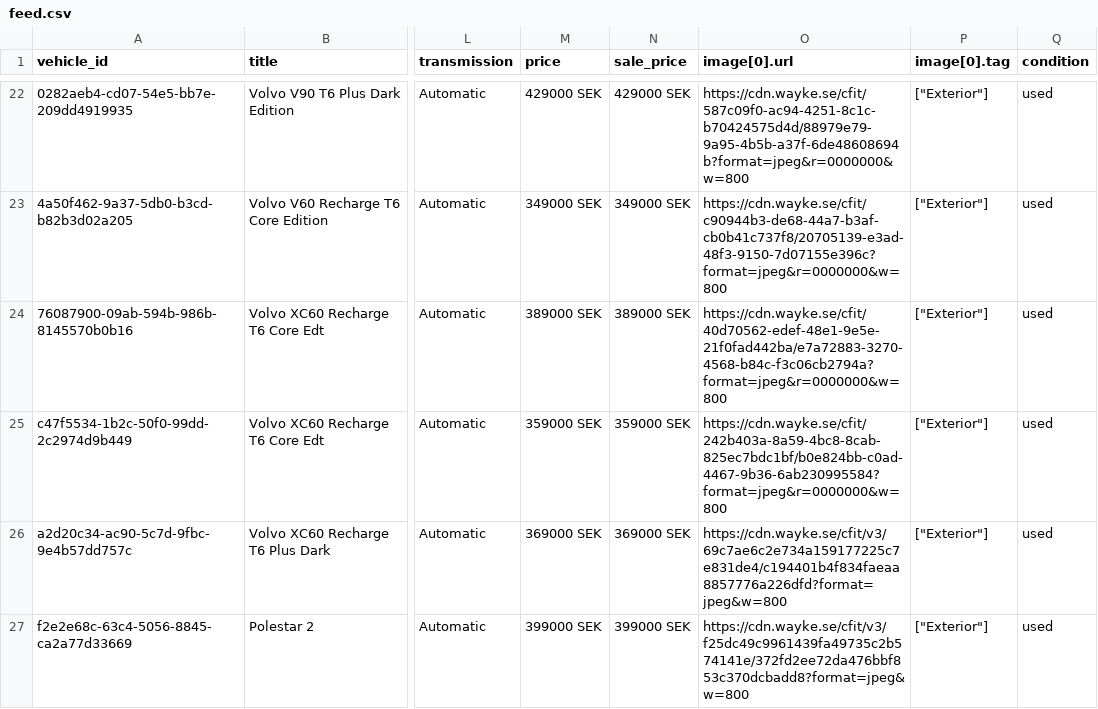
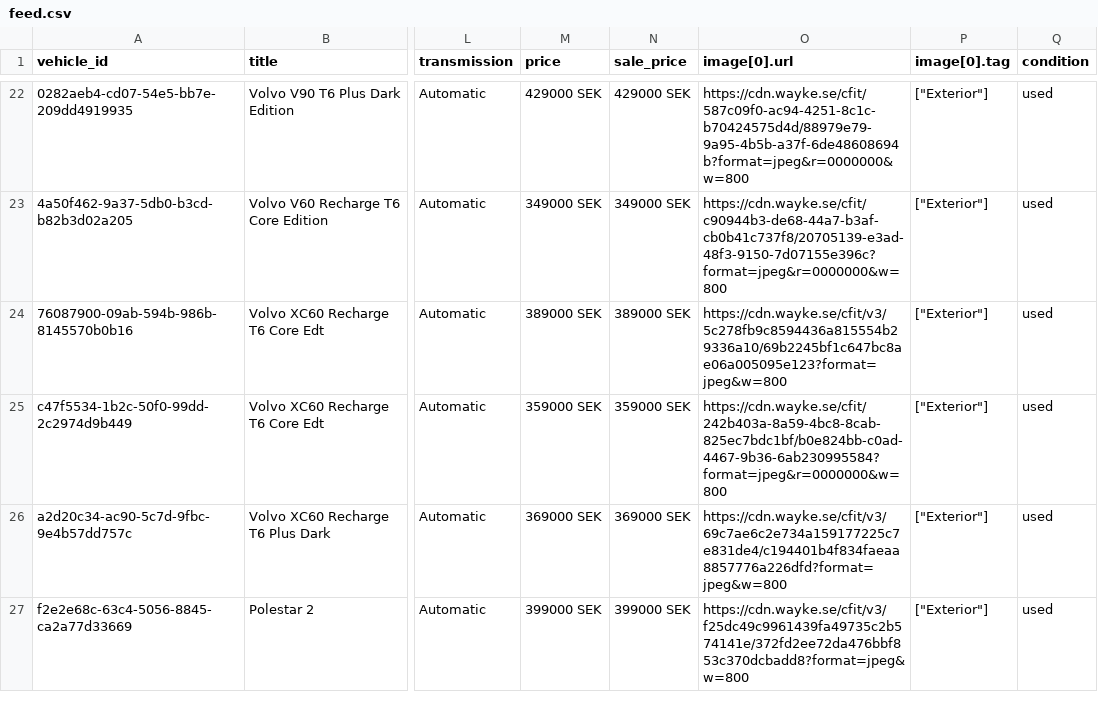
Before and after one commit to Milad-vivamedia/borasbil-facebook-feed, a CSV file: feed.csv, drawn as a sheet; only a part is shown, gaps mark what is left out; the diff covers the shown part only; the diff names each change by its address in the sheet, - before the commit and + after, or states it on an @@ line.

Commit message:
Update feed 636b492ede17f28a9ce0ffe93aae6695e222b00f

```diff
--- a/feed.csv
+++ b/feed.csv
-O24 (image[0].url): https://cdn.wayke.se/cfit/40d70562-edef-48e1-9e5e-21f0fad442ba/e7a72883-3270-4568-b84c-f3c06cb2794a?format=jpeg&r=0000000&w=800
+O24 (image[0].url): https://cdn.wayke.se/cfit/v3/5c278fb9c8594436a815554b29336a10/69b2245bf1c647bc8ae06a005095e123?format=jpeg&w=800
```
Also changed, not shown: 1 added row, 4 removed rows and 4 edited cells elsewhere in this file, 2 other files.
